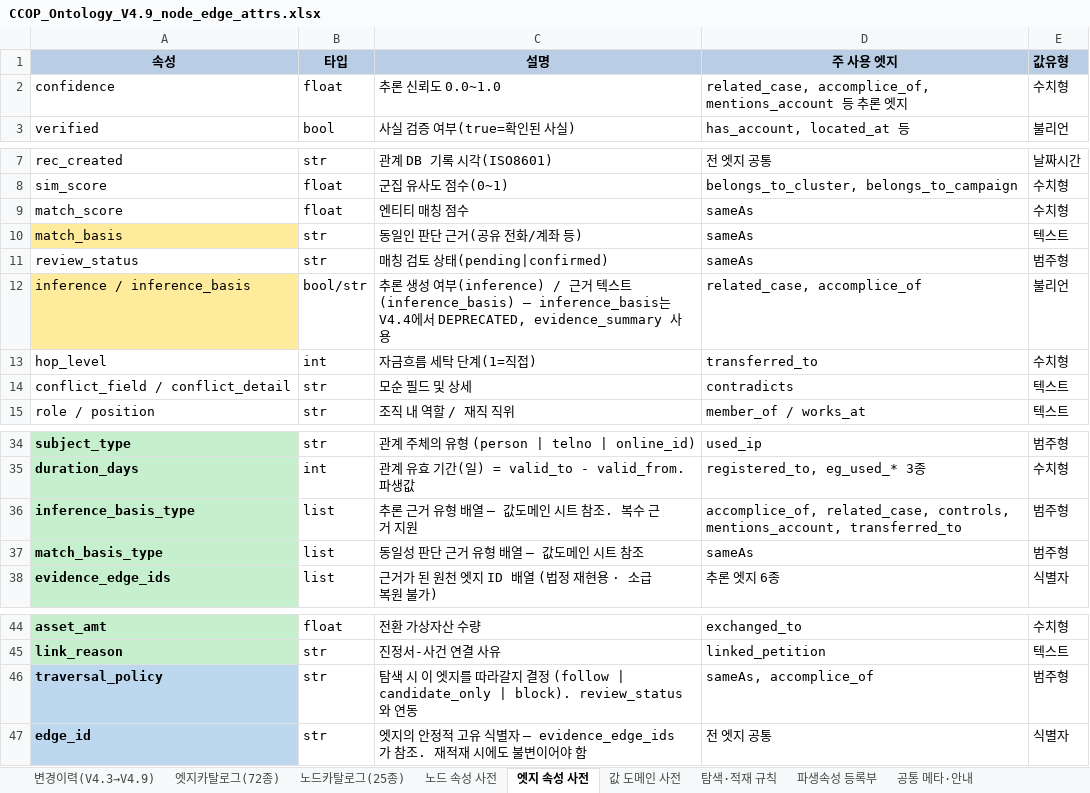
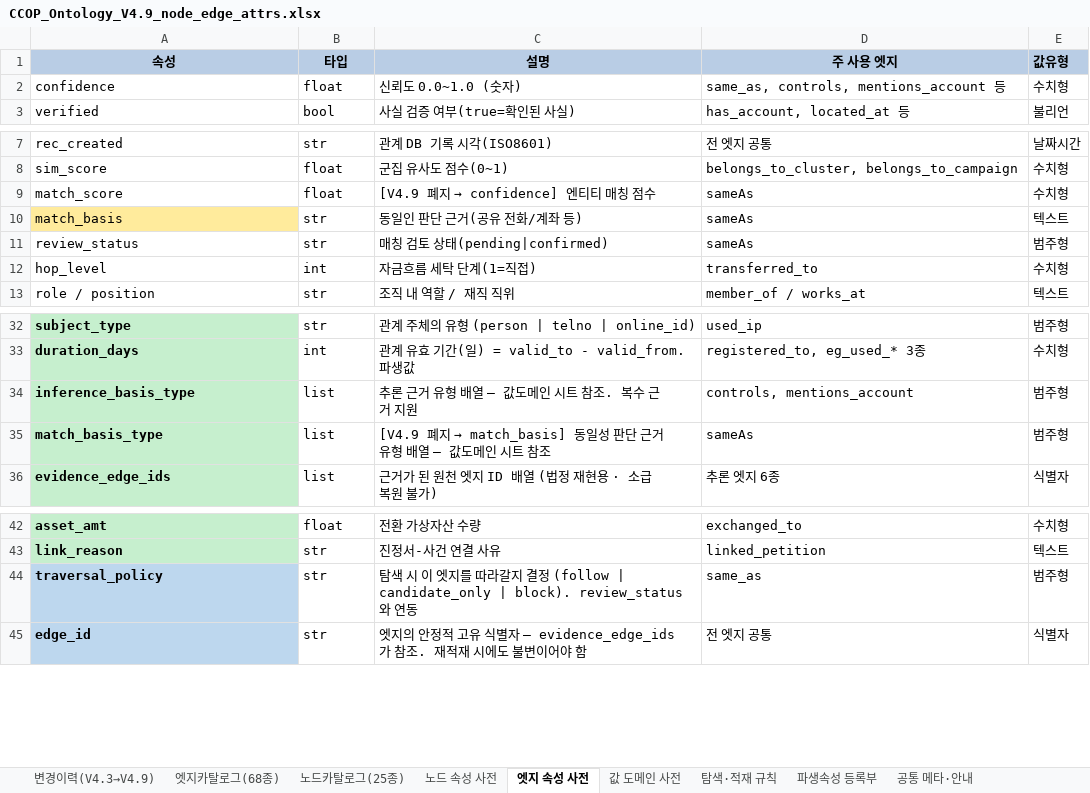
Before and after one commit to ianian3/ccop_test, an Excel workbook: handoff/ontology_v4.9/spec/CCOP_Ontology_V4.9_node_edge_attrs.xlsx, sheet 엣지 속성 사전, drawn as a sheet; only a part is shown, gaps mark what is left out; values as stored, in another font and other column widths than the file's, no borders; removed rows and columns are numbered as before the commit, all else as after; the diff names each change by its address in the sheet, - before the commit and + after, or states it on an @@ line.

```diff
--- a/handoff/ontology_v4.9/spec/CCOP_Ontology_V4.9_node_edge_attrs.xlsx (sheet 엣지 속성 사전)
+++ b/handoff/ontology_v4.9/spec/CCOP_Ontology_V4.9_node_edge_attrs.xlsx (sheet 엣지 속성 사전)
-sheet tab: 엣지카탈로그(72종)
+sheet tab: 엣지카탈로그(68종)
-C2 (설명): 추론 신뢰도 0.0~1.0
+C2 (설명): 신뢰도 0.0~1.0 (숫자)
-D2 (주 사용 엣지): related_case, accomplice_of, mentions_account 등 추론 엣지
+D2 (주 사용 엣지): same_as, controls, mentions_account 등
@@ C9 (설명): 엔티티 매칭 점수 → [V4.9 폐지 → confidence] 엔티티 매칭 점수 @@
-row 12: inference / inference_basis | bool/str | 추론 생성 여부(inference) / 근거 텍스트(inference_basis) — inference_basis는 V4.4에서 DEPRECATED, evidence_summary 사용 | related_case, accomplice_of | 불리언
-row 14: conflict_field / conflict_detail | str | 모순 필드 및 상세 | contradicts | 텍스트
-D34 (주 사용 엣지): accomplice_of, related_case, controls, mentions_account, transferred_to
+D34 (주 사용 엣지): controls, mentions_account
@@ C35 (설명): 동일성 판단 근거 유형 배열 — 값도메인 시트 참조 → [V4.9 폐지 → match_basis] 동일성 판단 근거 유형 배열 — 값도메인 시트 참조 @@
-D44 (주 사용 엣지): sameAs, accomplice_of
+D44 (주 사용 엣지): same_as
```
Also changed, not shown: sheet 엣지카탈로그(68종), sheet 변경이력(V4.3→V4.9), sheet 파생속성 등록부, sheet 값 도메인 사전, sheet 공통 메타·안내, 19 other files.
